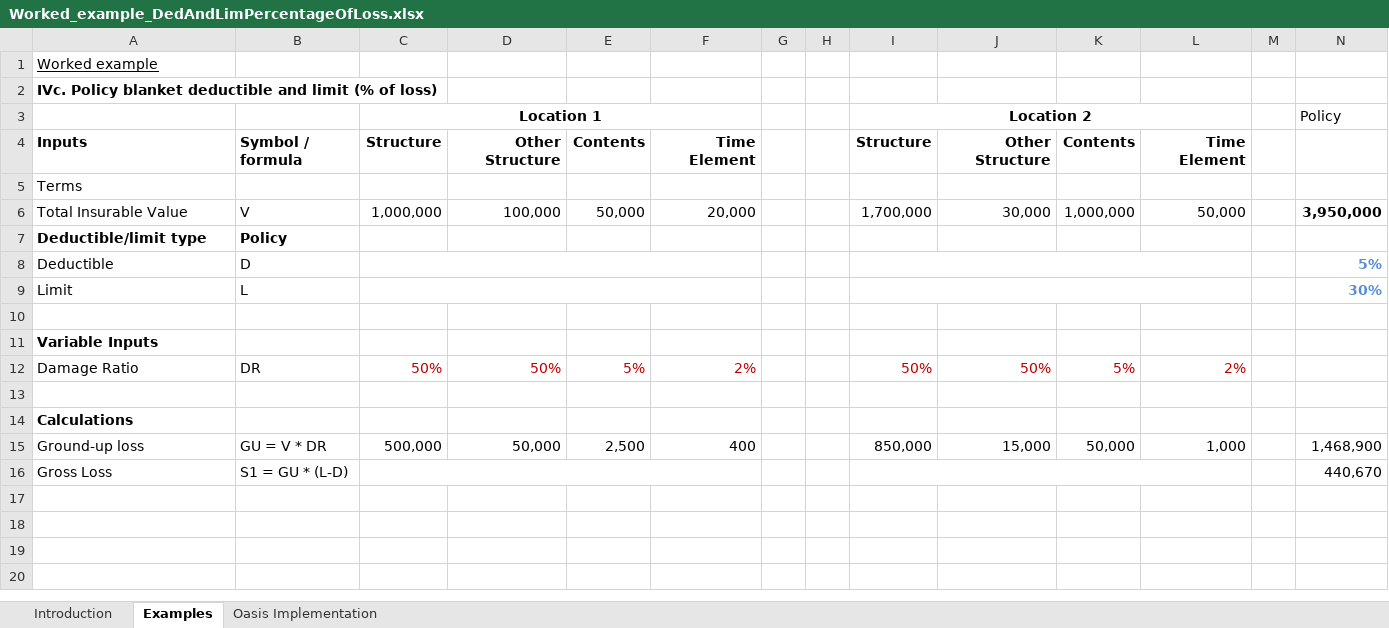
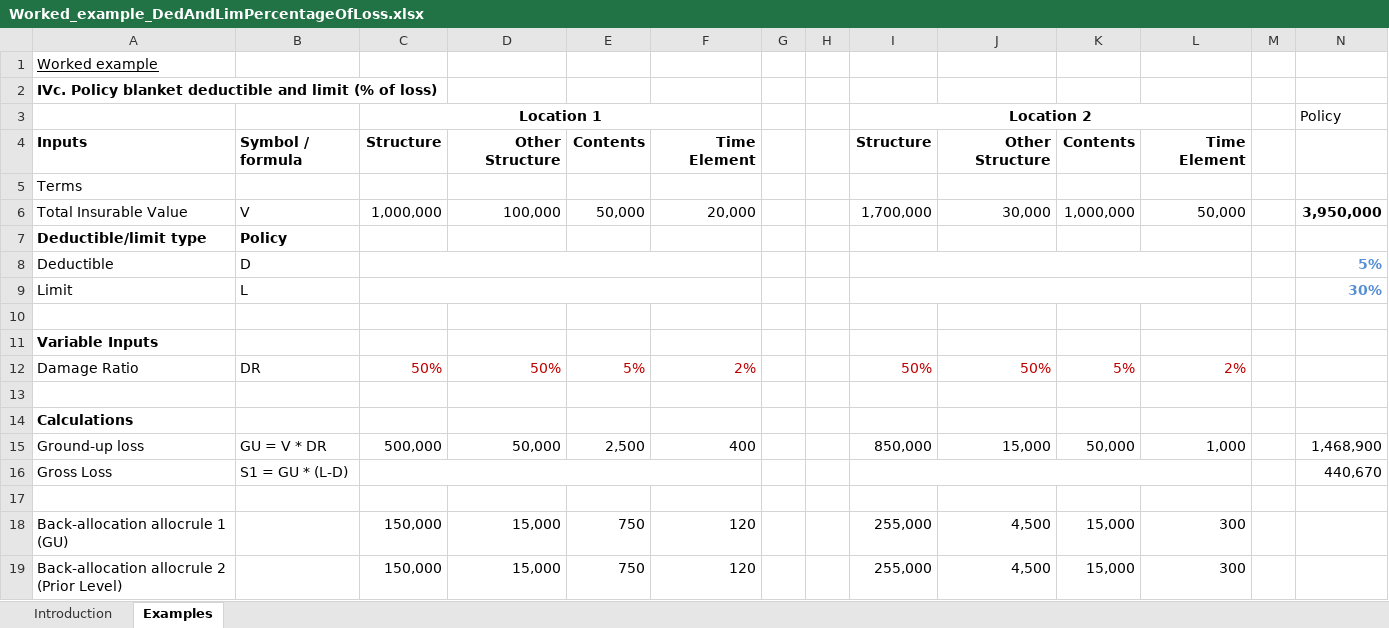
Before and after one commit to OasisLMF/ktest, an Excel workbook: ftest/data/fm11/Worked_example_DedAndLimPercentageOfLoss.xlsx, sheet Examples, drawn as a sheet; values as stored, in another font and other column widths than the file's, no borders; the diff names each change by its address in the sheet, - before the commit and + after, or states it on an @@ line.

```diff
--- a/ftest/data/fm11/Worked_example_DedAndLimPercentageOfLoss.xlsx (sheet Examples)
+++ b/ftest/data/fm11/Worked_example_DedAndLimPercentageOfLoss.xlsx (sheet Examples)
-sheet tab: Oasis Implementation
+row 17: (empty)
+row 18: Back-allocation allocrule 1 (GU) |  | 150,000 | 15,000 | 750 | 120 |  |  | 255,000 | 4,500 | 15,000 | 300
+row 19: Back-allocation allocrule 2 (Prior Level) |  | 150,000 | 15,000 | 750 | 120 |  |  | 255,000 | 4,500 | 15,000 | 300
```
Also changed, not shown: ftest/data/fm10/Worked_examples_Franchise deductible.xlsx, 21 other files.
